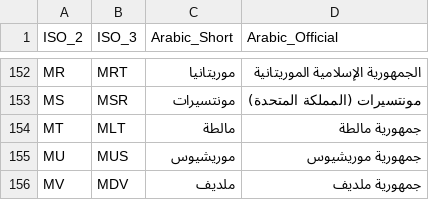
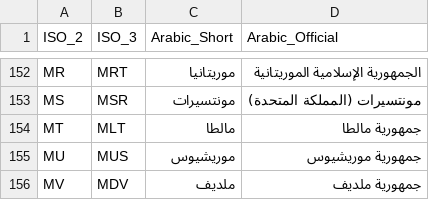
Before and after one commit to MohsenAlyafei/Countries, a CSV file: ArabicNames/Countries_ISO_To_Arabic.csv, drawn as a sheet; only a part is shown, gaps mark what is left out.

Commit message:
Update Countries_ISO_To_Arabic.csv

```diff
--- a/ArabicNames/Countries_ISO_To_Arabic.csv
+++ b/ArabicNames/Countries_ISO_To_Arabic.csv
@@ -153,3 +153,3 @@ MR,MRT,موريتانيا,الجمهورية الإسلامية الموريتا
 MS,MSR,مونتسيرات,مونتسيرات (المملكة المتحدة)
-MT,MLT,مالطة,جمهورية مالطة
+MT,MLT,مالطا,جمهورية مالطا
 MU,MUS,موريشيوس,جمهورية موريشيوس
```
